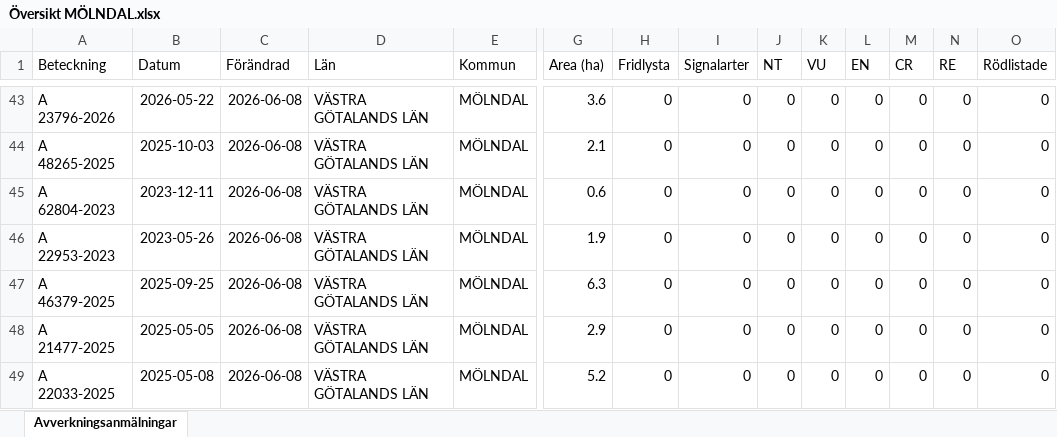
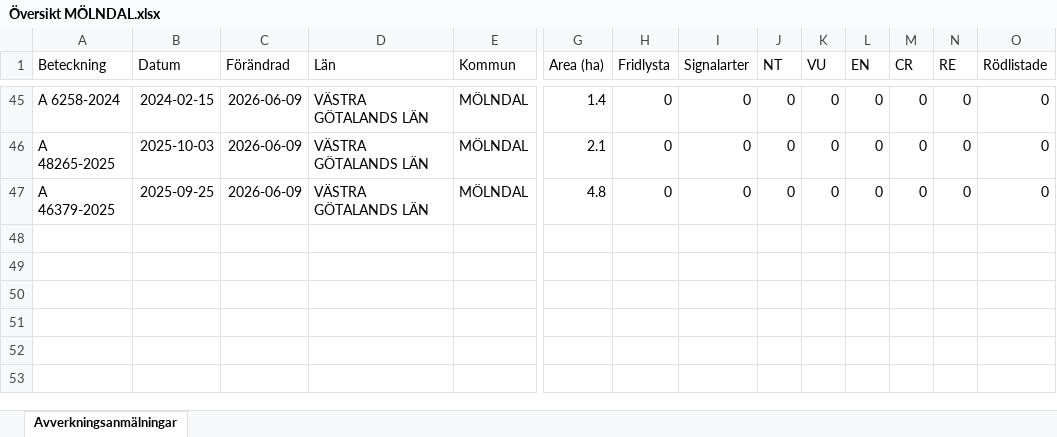
Before and after one commit to klasma/Logging_1481, an Excel workbook: Översikt MÖLNDAL.xlsx, sheet Avverkningsanmälningar, drawn as a sheet; only a part is shown, gaps mark what is left out; values as stored, in another font and other column widths than the file's, no borders; removed rows and columns are numbered as before the commit, all else as after; rows hold the shown columns only; the diff covers the shown part only; the diff names each change by its address in the sheet, - before the commit and + after, or states it on an @@ line.

```diff
--- a/Översikt MÖLNDAL.xlsx (sheet Avverkningsanmälningar)
+++ b/Översikt MÖLNDAL.xlsx (sheet Avverkningsanmälningar)
-A45 (Beteckning): A 23796-2026
+A45 (Beteckning): A 6258-2024
-B45 (Datum): 2026-05-22
+B45 (Datum): 2024-02-15
-C45:C46 (Förändrad): 2026-06-08
+C45:C46 (Förändrad): 2026-06-09
-G45 (Area (ha)): 3.6
+G45 (Area (ha)): 1.4
-row 45: A 62804-2023 | 2023-12-11 | 2026-06-08 | VÄSTRA GÖTALANDS LÄN | MÖLNDAL | 0.6 | 0 | 0 | 0 | 0 | 0 | 0 | 0 | 0
-row 46: A 22953-2023 | 2023-05-26 | 2026-06-08 | VÄSTRA GÖTALANDS LÄN | MÖLNDAL | 1.9 | 0 | 0 | 0 | 0 | 0 | 0 | 0 | 0
-C47 (Förändrad): 2026-06-08
+C47 (Förändrad): 2026-06-09
-G47 (Area (ha)): 6.3
+G47 (Area (ha)): 4.8
-row 48: A 21477-2025 | 2025-05-05 | 2026-06-08 | VÄSTRA GÖTALANDS LÄN | MÖLNDAL | 2.9 | 0 | 0 | 0 | 0 | 0 | 0 | 0 | 0
-row 49: A 22033-2025 | 2025-05-08 | 2026-06-08 | VÄSTRA GÖTALANDS LÄN | MÖLNDAL | 5.2 | 0 | 0 | 0 | 0 | 0 | 0 | 0 | 0
```
Also changed, not shown: 9 added rows, 7 removed rows and 53 edited cells elsewhere in this sheet, artfynd/A 2842-2025 artfynd.xlsx, artfynd/A 31321-2025 artfynd.xlsx, 57 other files.
